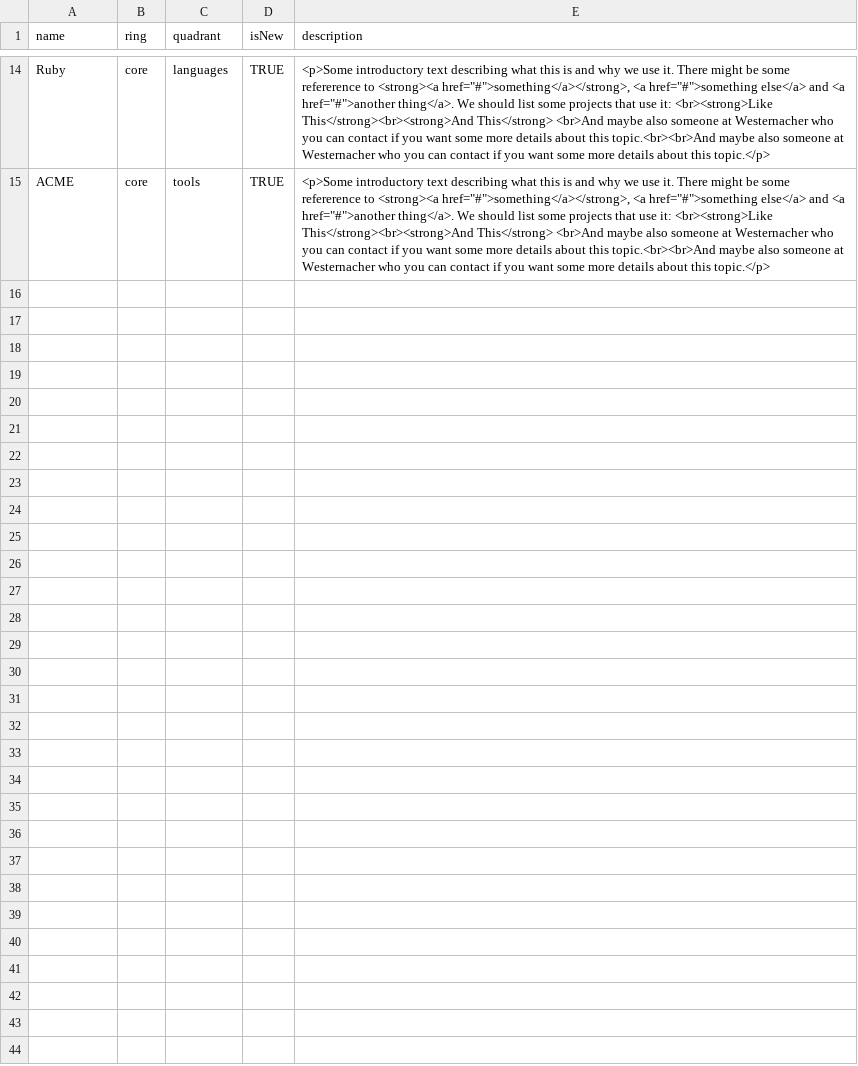
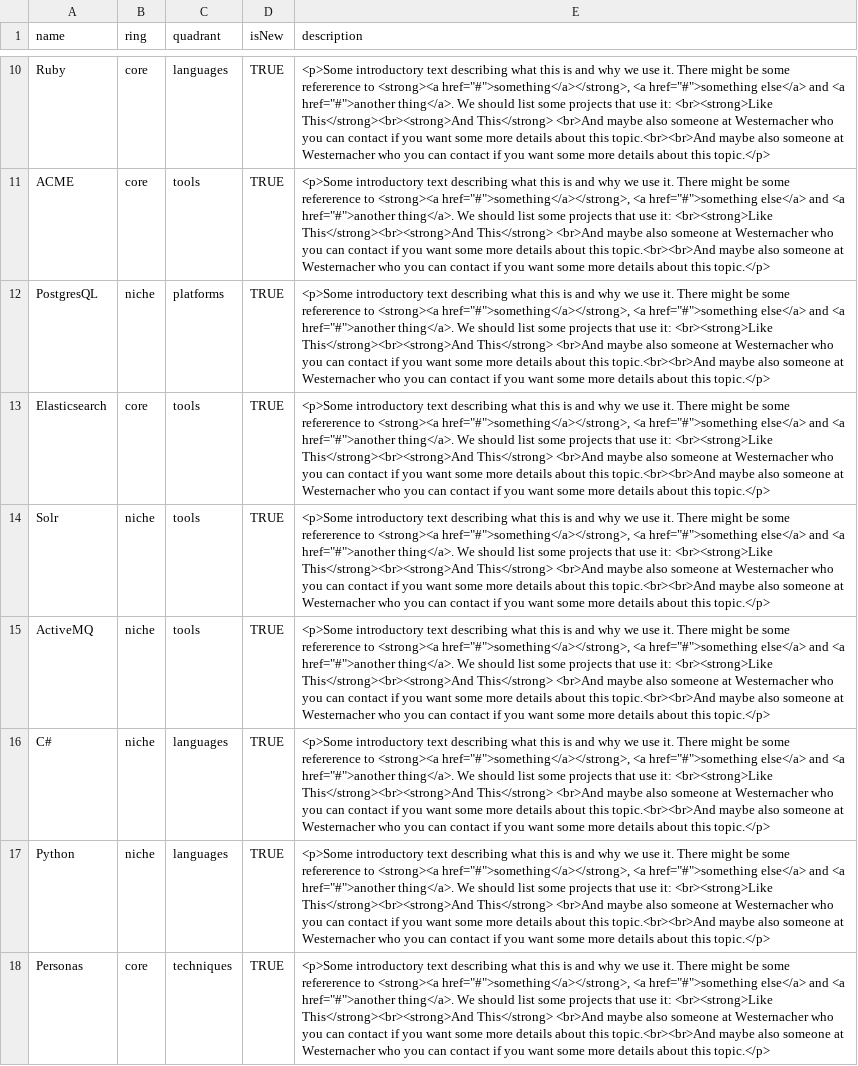
Before and after one commit to felix-wintgen/radar, a CSV file: wpsradar.csv, drawn as a sheet; only a part is shown, gaps mark what is left out; the diff covers the shown part only; the diff names each change by its address in the sheet, - before the commit and + after, or states it on an @@ line.

```diff
--- a/wpsradar.csv
+++ b/wpsradar.csv
+row 12: PostgresQL | niche | platforms | TRUE | <p>Some introductory text describing what this is and why we use it. There might be some refererence to <strong><a href="#">something</a></strong>, <a href="#">something else</a> and <a href="#">another thing</a>. We should list some projects that use it: <br><strong>Like This</strong><br><strong>And This</strong> <br>And maybe also someone at Westernacher who you can contact if you want some more details about this topic.<br><br>And maybe also someone at Westernacher who you can contact if you want some more details about this topic.</p>
+row 13: Elasticsearch | core | tools | TRUE | <p>Some introductory text describing what this is and why we use it. There might be some refererence to <strong><a href="#">something</a></strong>, <a href="#">something else</a> and <a href="#">another thing</a>. We should list some projects that use it: <br><strong>Like This</strong><br><strong>And This</strong> <br>And maybe also someone at Westernacher who you can contact if you want some more details about this topic.<br><br>And maybe also someone at Westernacher who you can contact if you want some more details about this topic.</p>
+row 14: Solr | niche | tools | TRUE | <p>Some introductory text describing what this is and why we use it. There might be some refererence to <strong><a href="#">something</a></strong>, <a href="#">something else</a> and <a href="#">another thing</a>. We should list some projects that use it: <br><strong>Like This</strong><br><strong>And This</strong> <br>And maybe also someone at Westernacher who you can contact if you want some more details about this topic.<br><br>And maybe also someone at Westernacher who you can contact if you want some more details about this topic.</p>
+row 15: ActiveMQ | niche | tools | TRUE | <p>Some introductory text describing what this is and why we use it. There might be some refererence to <strong><a href="#">something</a></strong>, <a href="#">something else</a> and <a href="#">another thing</a>. We should list some projects that use it: <br><strong>Like This</strong><br><strong>And This</strong> <br>And maybe also someone at Westernacher who you can contact if you want some more details about this topic.<br><br>And maybe also someone at Westernacher who you can contact if you want some more details about this topic.</p>
+row 16: C# | niche | languages | TRUE | <p>Some introductory text describing what this is and why we use it. There might be some refererence to <strong><a href="#">something</a></strong>, <a href="#">something else</a> and <a href="#">another thing</a>. We should list some projects that use it: <br><strong>Like This</strong><br><strong>And This</strong> <br>And maybe also someone at Westernacher who you can contact if you want some more details about this topic.<br><br>And maybe also someone at Westernacher who you can contact if you want some more details about this topic.</p>
+row 17: Python | niche | languages | TRUE | <p>Some introductory text describing what this is and why we use it. There might be some refererence to <strong><a href="#">something</a></strong>, <a href="#">something else</a> and <a href="#">another thing</a>. We should list some projects that use it: <br><strong>Like This</strong><br><strong>And This</strong> <br>And maybe also someone at Westernacher who you can contact if you want some more details about this topic.<br><br>And maybe also someone at Westernacher who you can contact if you want some more details about this topic.</p>
+row 18: Personas | core | techniques | TRUE | <p>Some introductory text describing what this is and why we use it. There might be some refererence to <strong><a href="#">something</a></strong>, <a href="#">something else</a> and <a href="#">another thing</a>. We should list some projects that use it: <br><strong>Like This</strong><br><strong>And This</strong> <br>And maybe also someone at Westernacher who you can contact if you want some more details about this topic.<br><br>And maybe also someone at Westernacher who you can contact if you want some more details about this topic.</p>
```
Also changed, not shown: 6 added rows and 4 removed rows elsewhere in this file.
